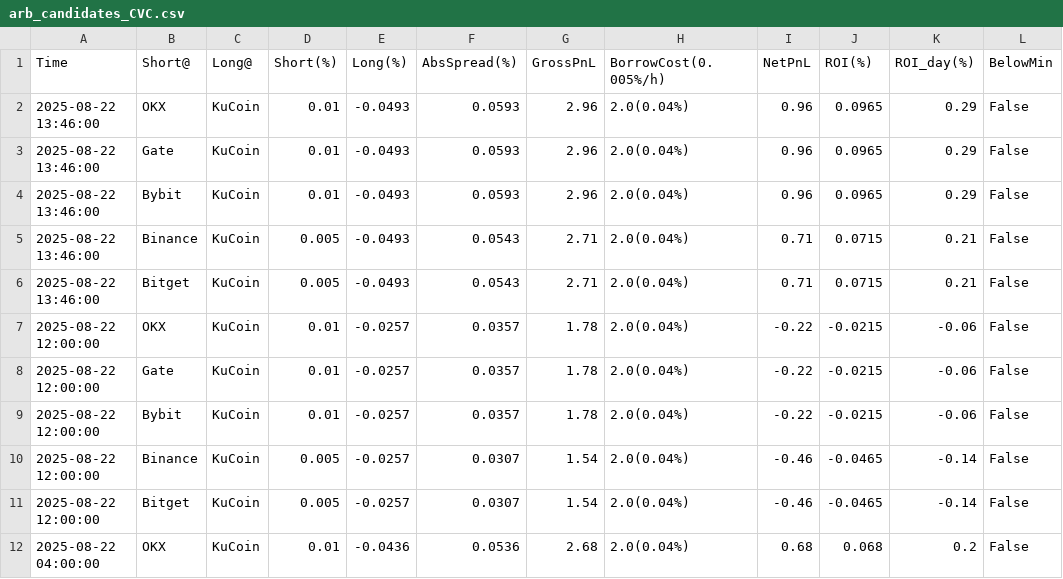
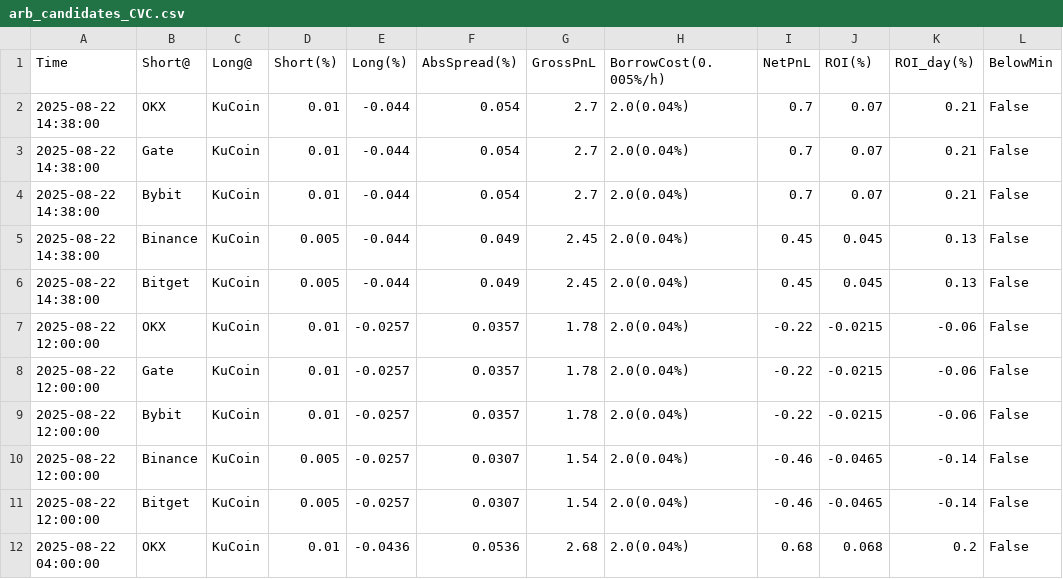
Before and after one commit to aerist123/funding-data, a CSV file: public/data/arb_candidates_CVC.csv, drawn as a sheet; only a part is shown.

```diff
--- a/public/data/arb_candidates_CVC.csv
+++ b/public/data/arb_candidates_CVC.csv
@@ -1,7 +1,7 @@
 Time,Short@,Long@,Short(%),Long(%),AbsSpread(%),GrossPnL,BorrowCost(0.005%/h),NetPnL,ROI(%),ROI_day(%),BelowMin
-2025-08-22 13:46:00,OKX,KuCoin,0.01,-0.0493,0.0593,2.96,2.0(0.04%),0.96,0.0965,0.29,False
-2025-08-22 13:46:00,Gate,KuCoin,0.01,-0.0493,0.0593,2.96,2.0(0.04%),0.96,0.0965,0.29,False
-2025-08-22 13:46:00,Bybit,KuCoin,0.01,-0.0493,0.0593,2.96,2.0(0.04%),0.96,0.0965,0.29,False
-2025-08-22 13:46:00,Binance,KuCoin,0.005,-0.0493,0.0543,2.71,2.0(0.04%),0.71,0.0715,0.21,False
-2025-08-22 13:46:00,Bitget,KuCoin,0.005,-0.0493,0.0543,2.71,2.0(0.04%),0.71,0.0715,0.21,False
+2025-08-22 14:38:00,OKX,KuCoin,0.01,-0.044,0.054,2.7,2.0(0.04%),0.7,0.07,0.21,False
+2025-08-22 14:38:00,Gate,KuCoin,0.01,-0.044,0.054,2.7,2.0(0.04%),0.7,0.07,0.21,False
+2025-08-22 14:38:00,Bybit,KuCoin,0.01,-0.044,0.054,2.7,2.0(0.04%),0.7,0.07,0.21,False
+2025-08-22 14:38:00,Binance,KuCoin,0.005,-0.044,0.049,2.45,2.0(0.04%),0.45,0.045,0.13,False
+2025-08-22 14:38:00,Bitget,KuCoin,0.005,-0.044,0.049,2.45,2.0(0.04%),0.45,0.045,0.13,False
 2025-08-22 12:00:00,OKX,KuCoin,0.01,-0.0257,0.0357,1.78,2.0(0.04%),-0.22,-0.0215,-0.06,False
```
Also changed, not shown: public/data/arb_candidates_BAND.csv, public/data/arb_candidates_ETH.csv, 19 other files.
